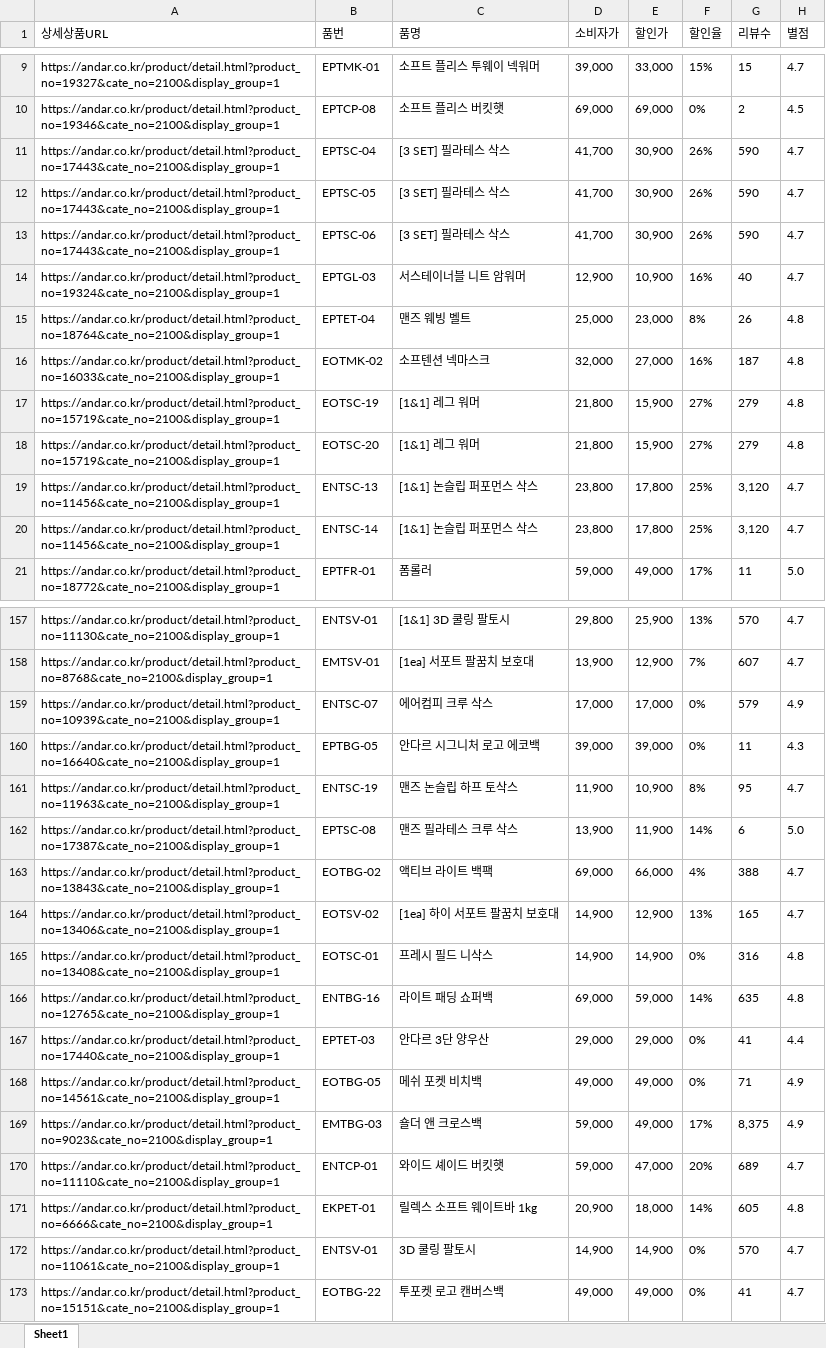
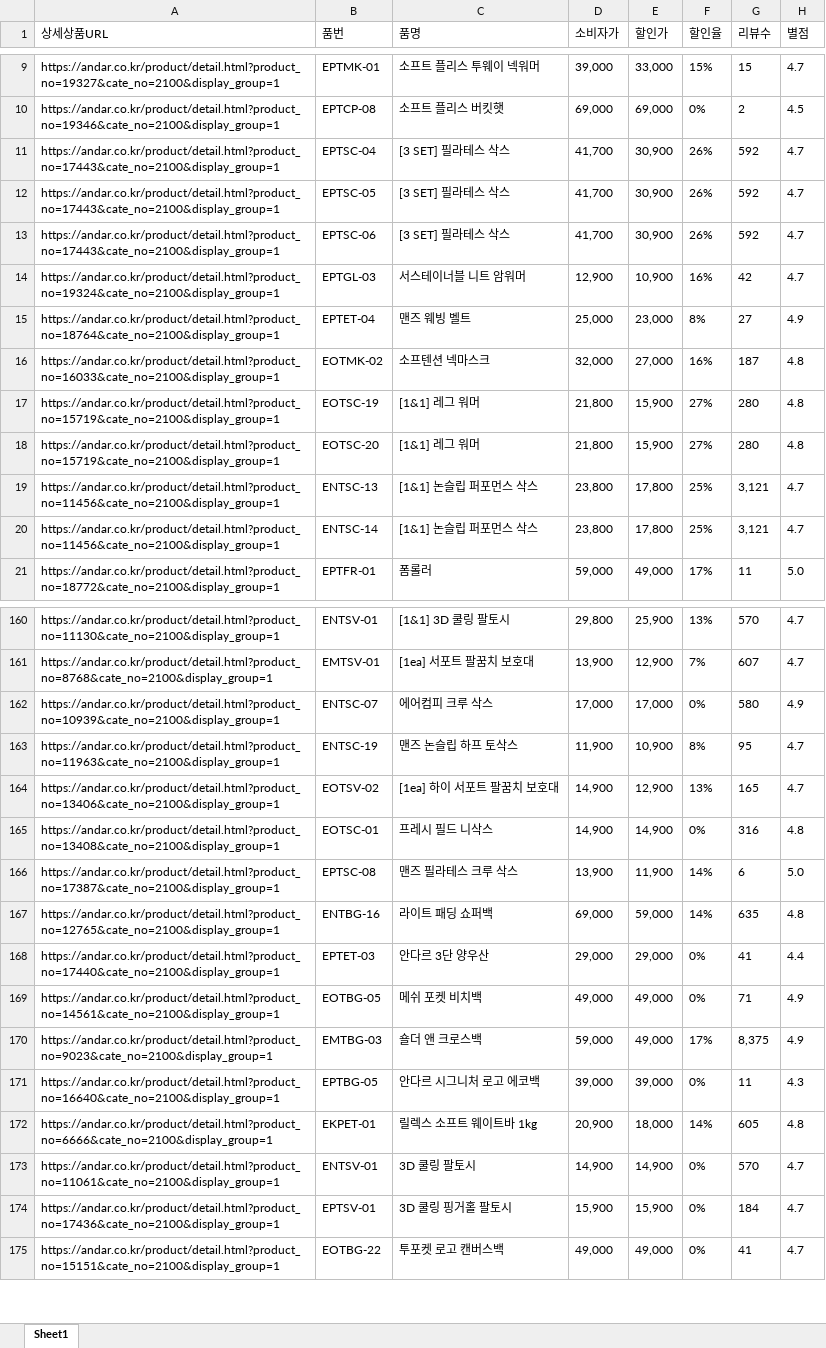
Before and after one commit to yupee-pretty/andar-scrape, an Excel workbook: results/andar_할인율모니터링_20261106.xlsx, sheet Sheet1, drawn as a sheet; only a part is shown, gaps mark what is left out; values as stored, in another font and other column widths than the file's, no borders; addresses are those after the commit; the diff covers the shown part only; the diff names each change by its address in the sheet, - before the commit and + after, or states it on an @@ line.

```diff
--- a/results/andar_할인율모니터링_20261106.xlsx (sheet Sheet1)
+++ b/results/andar_할인율모니터링_20261106.xlsx (sheet Sheet1)
-G11:G13 (리뷰수): 590
+G11:G13 (리뷰수): 592
-G14 (리뷰수): 40
+G14 (리뷰수): 42
-G15 (리뷰수): 26
+G15 (리뷰수): 27
-H15 (별점): 4.8
+H15 (별점): 4.9
-G17:G18 (리뷰수): 279
+G17:G18 (리뷰수): 280
-G19:G20 (리뷰수): 3,120
+G19:G20 (리뷰수): 3,121
-G162 (리뷰수): 579
+G162 (리뷰수): 580
@@ row 163 moved to row 158: https://andar.co.kr/product/detail.html?… @@
@@ row 162 moved to row 166: https://andar.co.kr/product/detail.html?… @@
@@ row 170 moved to row 156: https://andar.co.kr/product/detail.html?… @@
@@ row 160 moved to row 171: https://andar.co.kr/product/detail.html?… @@
+row 174: https://andar.co.kr/product/detail.html?product_no=17436&cate_no=2100&display_group=1 | EPTSV-01 | 3D 쿨링 핑거홀 팔토시 | 15,900 | 15,900 | 0% | 184 | 4.7
```
Also changed, not shown: 16 added rows, 15 removed rows, 46 moved rows and 19 edited cells elsewhere in this sheet.
